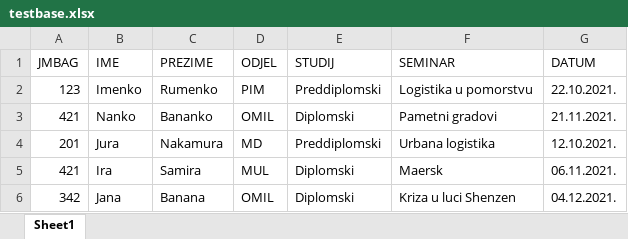
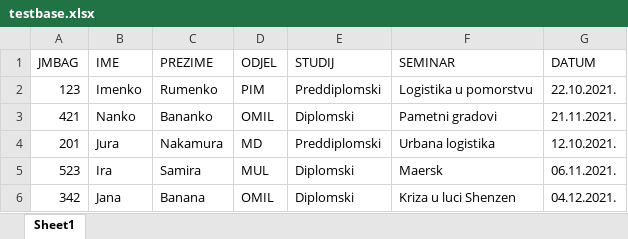
Before and after one commit to dkundih/vandal, an Excel workbook: DBCLI/testbase.xlsx, sheet Sheet1, drawn as a sheet; values as stored, in another font and other column widths than the file's, no borders; the diff names each change by its address in the sheet, - before the commit and + after, or states it on an @@ line.

Commit message:
Add files via upload

```diff
--- a/DBCLI/testbase.xlsx (sheet Sheet1)
+++ b/DBCLI/testbase.xlsx (sheet Sheet1)
-A5 (JMBAG): 421
+A5 (JMBAG): 523
```
